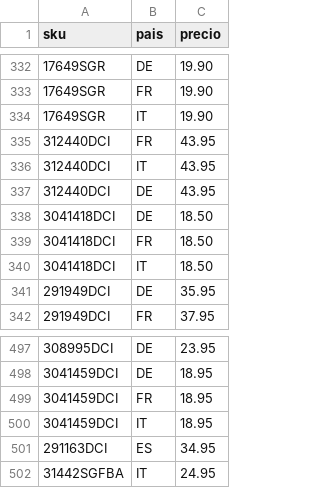
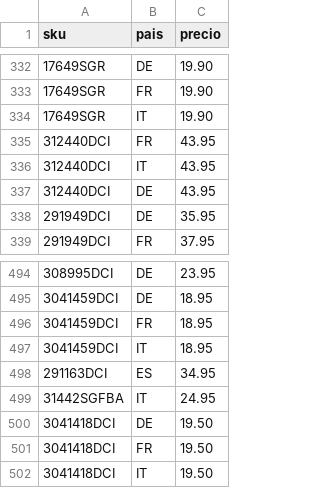
Before and after one commit to christianvidalwolf-prog/amazonapiseller, a CSV file: fixed_prices.csv, drawn as a sheet; only a part is shown, gaps mark what is left out; removed rows and columns are numbered as before the commit, all else as after; the diff names each change by its address in the sheet, - before the commit and + after, or states it on an @@ line.

Commit message:
fix: update 3041418DCI EU prices

```diff
--- a/fixed_prices.csv
+++ b/fixed_prices.csv
-row 338: 3041418DCI | DE | 18.50
-row 339: 3041418DCI | FR | 18.50
-row 340: 3041418DCI | IT | 18.50
+row 500: 3041418DCI | DE | 19.50
+row 501: 3041418DCI | FR | 19.50
+row 502: 3041418DCI | IT | 19.50
```
Also changed, not shown: 1 other file.
